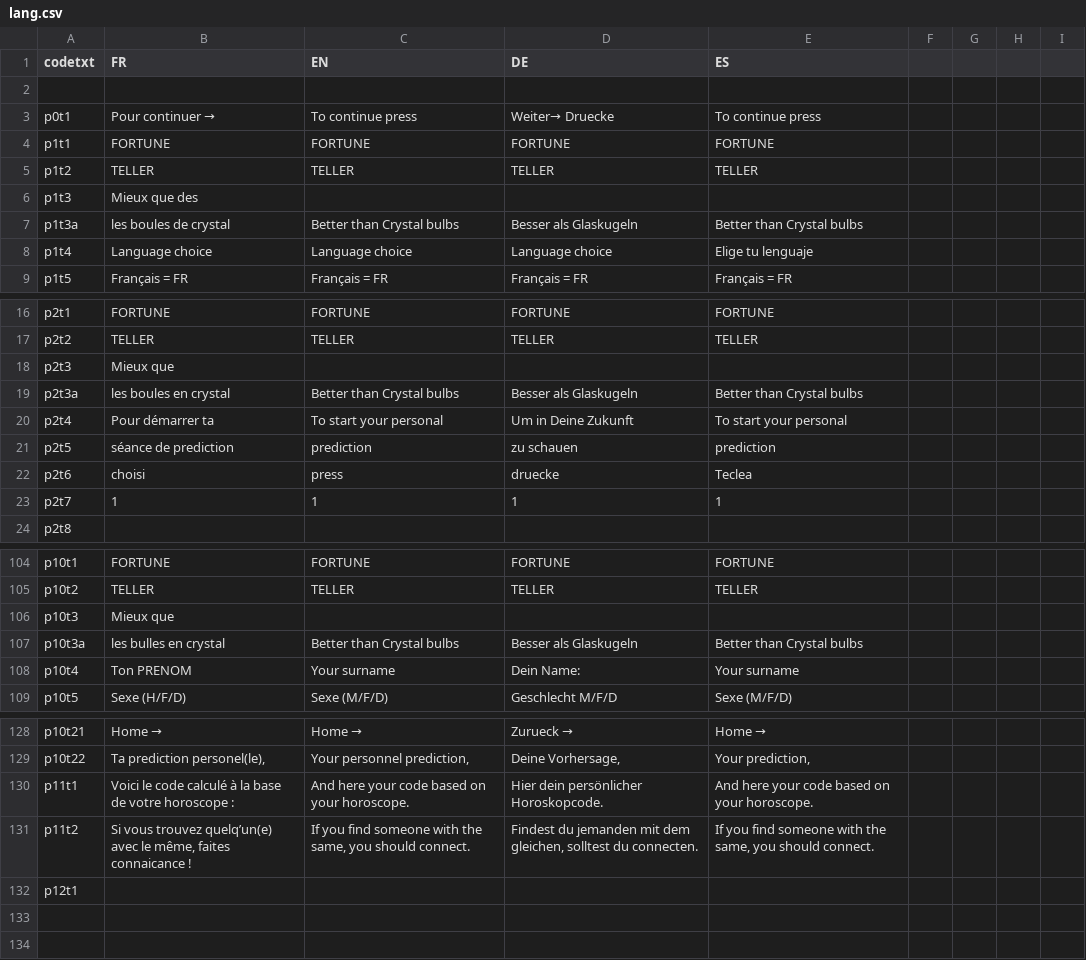
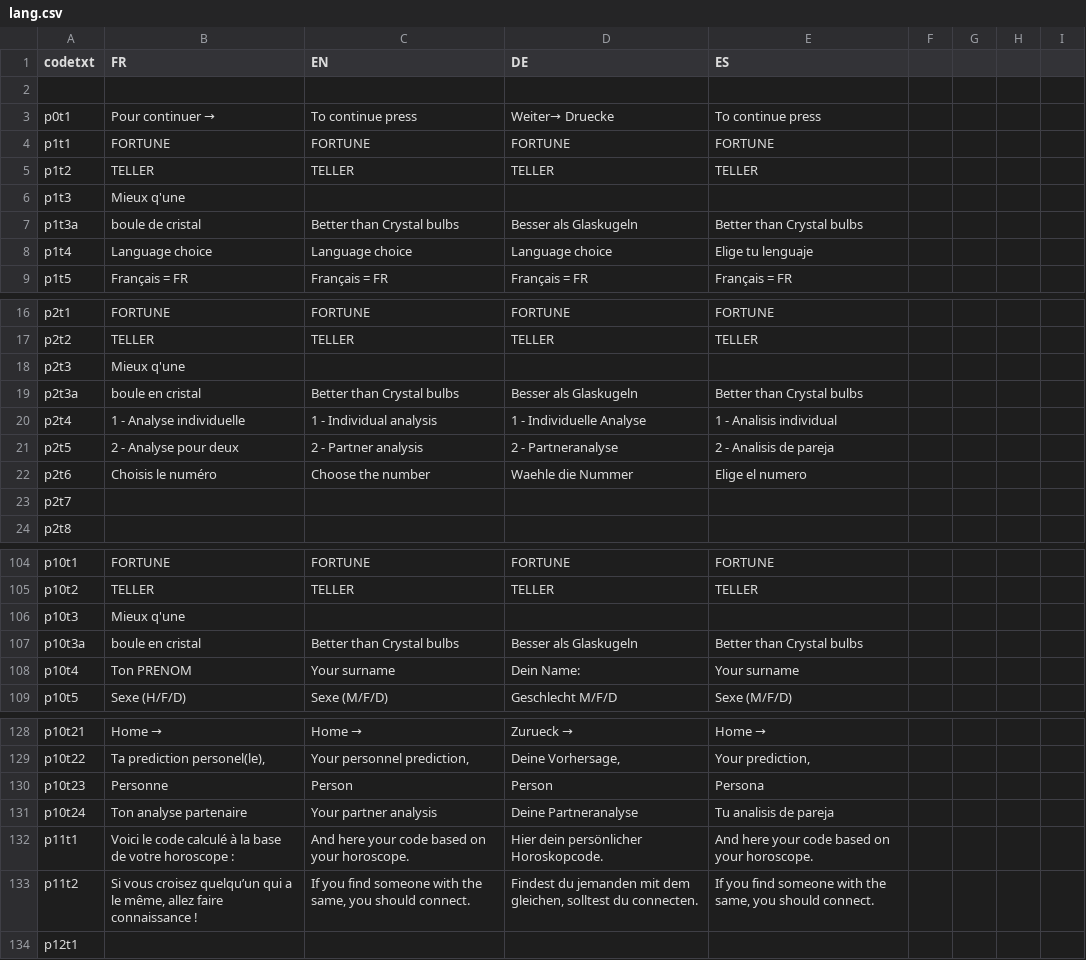
Before and after one commit to flapfrance/Minitel-Fortune-Teller, a CSV file: WM/lang.csv, drawn as a sheet; only a part is shown, gaps mark what is left out; the diff covers the shown part only.

```diff
--- a/WM/lang.csv
+++ b/WM/lang.csv
@@ -5,4 +5,4 @@ p1t1;FORTUNE;FORTUNE;FORTUNE;FORTUNE;;;;
 p1t2;TELLER;TELLER;TELLER;TELLER;;;;
-p1t3;Mieux que des;;;;;;;
-p1t3a;les boules de crystal;Better than Crystal bulbs;Besser als Glaskugeln;Better than Crystal bulbs;;;;
+p1t3;Mieux q'une;;;;;;;
+p1t3a;boule de cristal;Better than Crystal bulbs;Besser als Glaskugeln;Better than Crystal bulbs;;;;
 p1t4;Language choice;Language choice;Language choice;Elige tu lenguaje;;;;
@@ -17,8 +17,8 @@ p2t1;FORTUNE;FORTUNE;FORTUNE;FORTUNE;;;;
 p2t2;TELLER;TELLER;TELLER;TELLER;;;;
-p2t3;Mieux que ;;;;;;;
-p2t3a;les boules en crystal;Better than Crystal bulbs;Besser als Glaskugeln;Better than Crystal bulbs;;;;
-p2t4;Pour démarrer ta;To start your personal;Um in Deine Zukunft;To start your personal;;;;
-p2t5;séance de prediction;prediction;zu schauen;prediction;;;;
-p2t6;choisi;press;druecke;Teclea;;;;
-p2t7;1;1;1;1;;;;
+p2t3;Mieux q'une;;;;;;;
+p2t3a;boule en cristal;Better than Crystal bulbs;Besser als Glaskugeln;Better than Crystal bulbs;;;;
+p2t4;1 - Analyse individuelle;1 - Individual analysis;1 - Individuelle Analyse;1 - Analisis individual;;;;
+p2t5;2 - Analyse pour deux;2 - Partner analysis;2 - Partneranalyse;2 - Analisis de pareja;;;;
+p2t6;Choisis le numéro;Choose the number;Waehle die Nummer;Elige el numero;;;;
+p2t7;;;;;;;;
 p2t8;;;;;;;;
@@ -105,4 +105,4 @@ p10t1;FORTUNE;FORTUNE;FORTUNE;FORTUNE;;;;
 p10t2;TELLER;TELLER;TELLER;TELLER;;;;
-p10t3;Mieux que ;;;;;;;
-p10t3a;les bulles en crystal;Better than Crystal bulbs;Besser als Glaskugeln;Better than Crystal bulbs;;;;
+p10t3;Mieux q'une ;;;;;;;
+p10t3a;boule en cristal;Better than Crystal bulbs;Besser als Glaskugeln;Better than Crystal bulbs;;;;
 p10t4;Ton PRENOM;Your surname;Dein Name:;Your surname;;;;
@@ -129,4 +129,6 @@ p10t21;  Home →;  Home →;Zurueck →;  Home →;;;;
 p10t22;Ta prediction personel(le), ;Your personnel prediction,;Deine Vorhersage,;Your prediction, ;;;;
+p10t23;Personne;Person;Person;Persona;;;;
+p10t24;Ton analyse partenaire;Your partner analysis;Deine Partneranalyse;Tu analisis de pareja;;;;
 p11t1;Voici le code calculé à la base de votre horoscope :;And here your code based on your horoscope.;Hier dein persönlicher Horoskopcode.;And here your code based on your horoscope.;;;;
-p11t2;Si vous trouvez quelq’un(e) avec le même, faites connaicance !;If you find someone with the same, you should connect.;Findest du jemanden mit dem gleichen, solltest du connecten.;If you find someone with the same, you should connect.;;;;
+p11t2;Si vous croisez quelqu’un qui a le même, allez faire connaissance !;If you find someone with the same, you should connect.;Findest du jemanden mit dem gleichen, solltest du connecten.;If you find someone with the same, you should connect.;;;;
 p12t1;;;;;;;;
```
Also changed, not shown: 2 edited cells elsewhere in this file, 55 other files.
